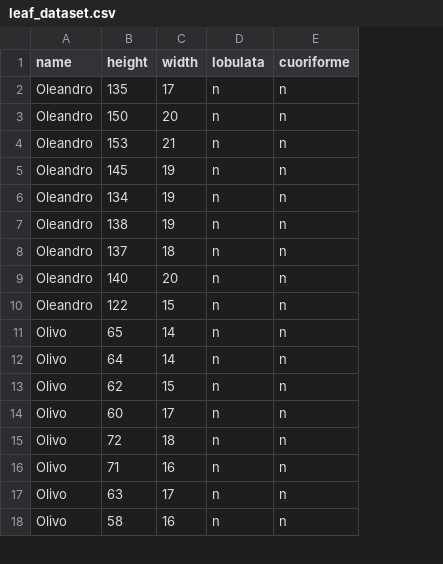
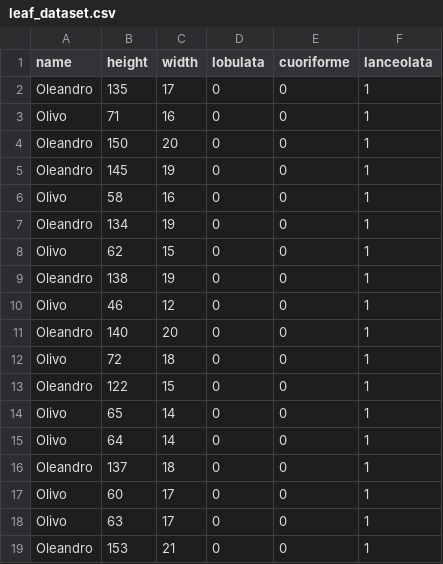
Before and after one commit to fabio-sky/image-processing-project, a CSV file: leaf_dataset.csv, drawn as a sheet; only a part is shown; removed rows and columns are numbered as before the commit, all else as after; the diff covers the shown part only; the diff names each change by its address in the sheet, - before the commit and + after, or states it on an @@ line.

```diff
--- a/leaf_dataset.csv
+++ b/leaf_dataset.csv
+column F (lanceolata), row 2: 1; rows 4-5: 1 | 1; row 7: 1; row 9: 1; row 11: 1; rows 13-15: all 1; rows 17-18: 1 | 1
-D2 (lobulata): n
+D2 (lobulata): 0
-E2 (cuoriforme): n
+E2 (cuoriforme): 0
+row 3: Olivo | 71 | 16 | 0 | 0 | 1
-D4 (lobulata): n
+D4 (lobulata): 0
-E4 (cuoriforme): n
+E4 (cuoriforme): 0
-row 4: Oleandro | 153 | 21 | n | n
-D5 (lobulata): n
+D5 (lobulata): 0
-E5 (cuoriforme): n
+E5 (cuoriforme): 0
+row 6: Olivo | 58 | 16 | 0 | 0 | 1
-D7 (lobulata): n
+D7 (lobulata): 0
-E7 (cuoriforme): n
+E7 (cuoriforme): 0
+row 8: Olivo | 62 | 15 | 0 | 0 | 1
-D9 (lobulata): n
+D9 (lobulata): 0
-E9 (cuoriforme): n
+E9 (cuoriforme): 0
-row 8: Oleandro | 137 | 18 | n | n
+row 10: Olivo | 46 | 12 | 0 | 0 | 1
-D11 (lobulata): n
+D11 (lobulata): 0
-E11 (cuoriforme): n
+E11 (cuoriforme): 0
+row 12: Olivo | 72 | 18 | 0 | 0 | 1
-D13:D15 (lobulata): n
+D13:D15 (lobulata): 0
-E13:E15 (cuoriforme): n
+E13:E15 (cuoriforme): 0
-row 13: Olivo | 62 | 15 | n | n
+row 16: Oleandro | 137 | 18 | 0 | 0 | 1
-D17 (lobulata): n
+D17 (lobulata): 0
-E17 (cuoriforme): n
+E17 (cuoriforme): 0
-row 15: Olivo | 72 | 18 | n | n
-row 16: Olivo | 71 | 16 | n | n
-D18 (lobulata): n
+D18 (lobulata): 0
-E18 (cuoriforme): n
+E18 (cuoriforme): 0
-row 18: Olivo | 58 | 16 | n | n
+row 19: Oleandro | 153 | 21 | 0 | 0 | 1
```
Also changed, not shown: 1 removed row and 4 edited cells elsewhere in this file, 1 other file.
